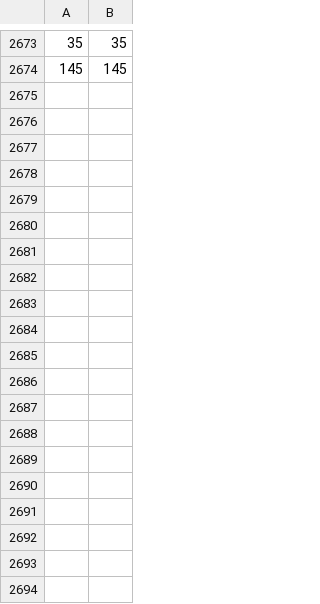
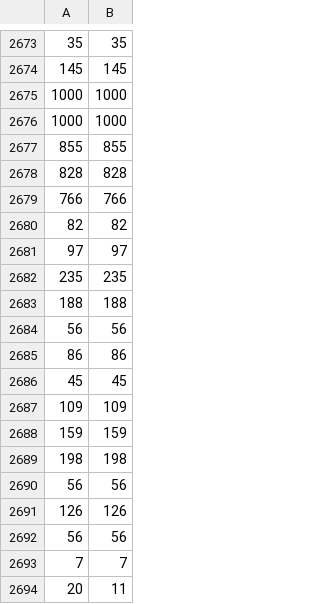
Before and after one commit to Nearlz/MCLPframework, a CSV file: HISTORIAL_SALIDA_APILAMIENTO.csv, drawn as a sheet; only a part is shown, gaps mark what is left out; the diff covers the shown part only; the diff names each change by its address in the sheet, - before the commit and + after, or states it on an @@ line.

```diff
--- a/HISTORIAL_SALIDA_APILAMIENTO.csv
+++ b/HISTORIAL_SALIDA_APILAMIENTO.csv
+row 2675: 1000 | 1000
+row 2676: 1000 | 1000
+row 2677: 855 | 855
+row 2678: 828 | 828
+row 2679: 766 | 766
+row 2680: 82 | 82
+row 2681: 97 | 97
+row 2682: 235 | 235
+row 2683: 188 | 188
+row 2684: 56 | 56
+row 2685: 86 | 86
+row 2686: 45 | 45
+row 2687: 109 | 109
+row 2688: 159 | 159
+row 2689: 198 | 198
+row 2690: 56 | 56
+row 2691: 126 | 126
+row 2692: 56 | 56
+row 2693: 7 | 7
+row 2694: 20 | 11
```
Also changed, not shown: 32 added rows elsewhere in this file, HISTORIAL_SPACEEEEE.csv, 2 other files.
